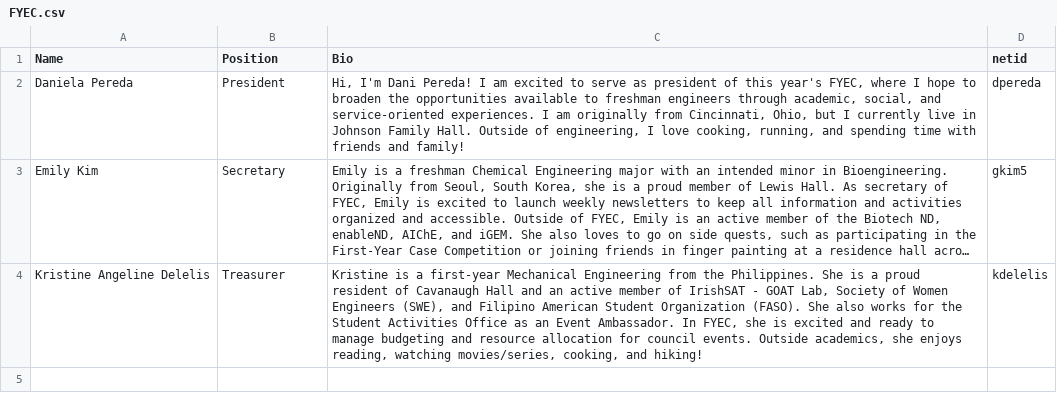
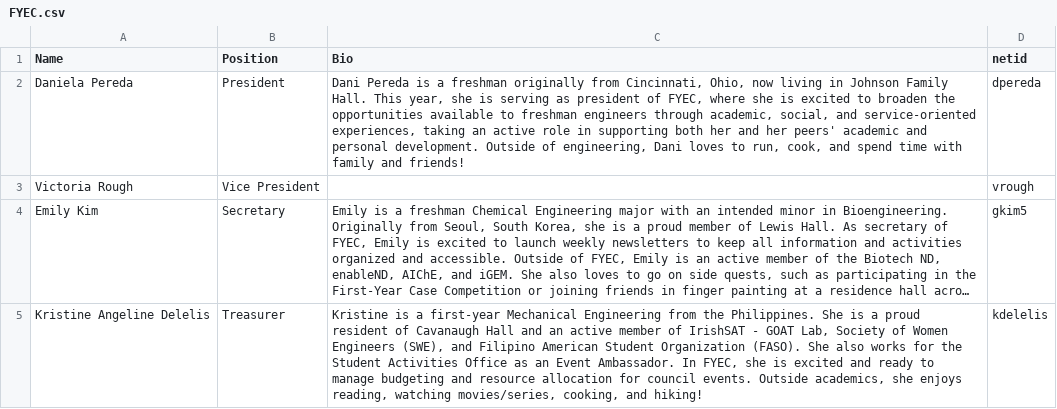
Before and after one commit to ELCND/elc-website, a CSV file: _data/FYEC.csv, drawn as a sheet; long unchanged cells end in …; the diff names each change by its address in the sheet, - before the commit and + after, or states it on an @@ line.

Commit message:
Revise FYEC member information and add Vice President
Updated member details and added a new Vice President entry.

```diff
--- a/_data/FYEC.csv
+++ b/_data/FYEC.csv
-C2 (Bio): Hi, I'm Dani Pereda! I am excited to serve as president of this year's FYEC, where I hope to broaden the opportunities available to freshman engineers through academic, social, and service-oriented experiences. I am originally from Cincinnati, Ohio, but I currently live in Johnson Family Hall. Outside of engineering, I love cooking, running, and spending time with friends and family!
+C2 (Bio): Dani Pereda is a freshman originally from Cincinnati, Ohio, now living in Johnson Family Hall. This year, she is serving as president of FYEC, where she is excited to broaden the opportunities available to freshman engineers through academic, social, and service-oriented experiences, taking an active role in supporting both her and her peers' academic and personal development. Outside of engineering, Dani loves to run, cook, and spend time with family and friends!
+row 3: Victoria Rough | Vice President |  | vrough
```
